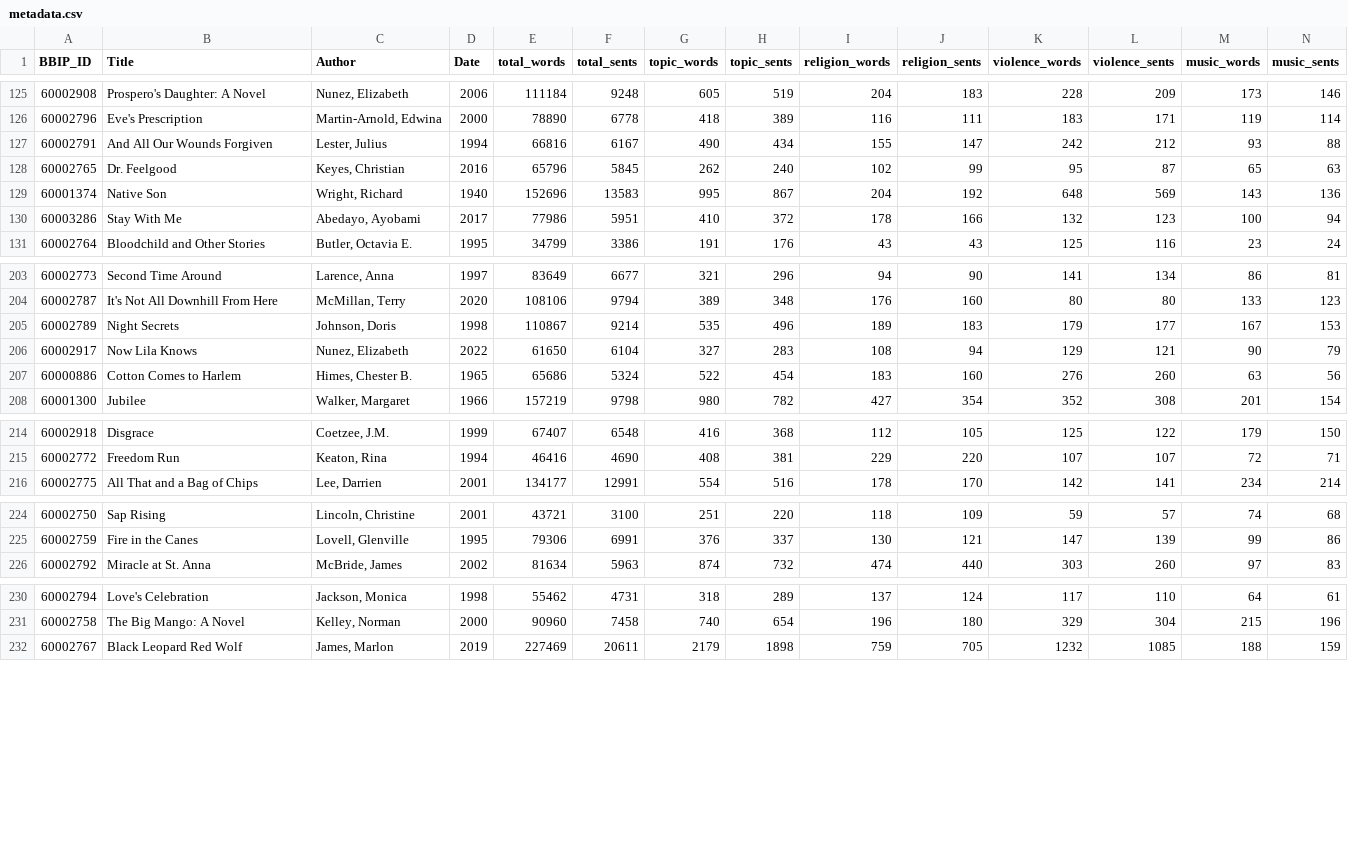
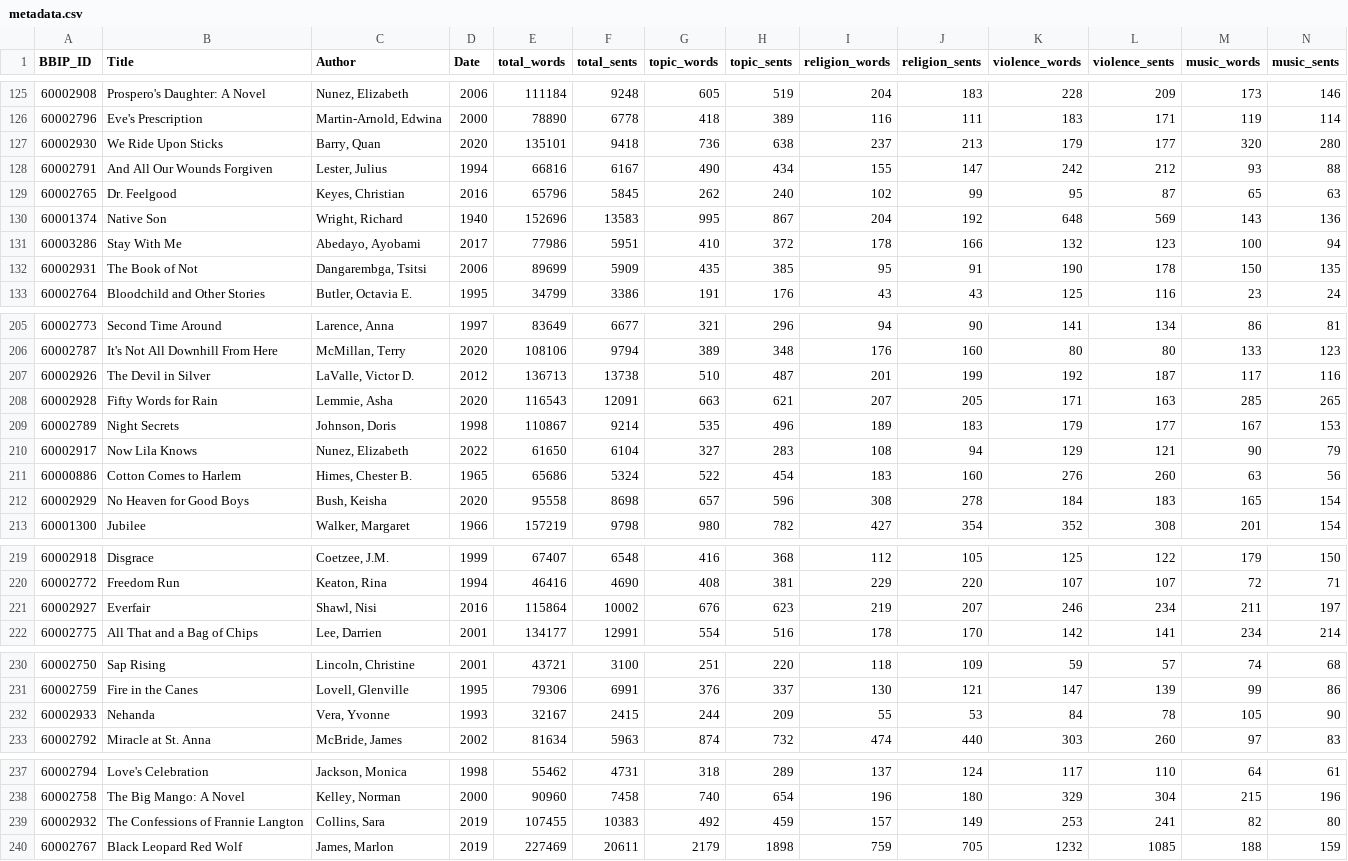
Before and after one commit to ewolfe1/bbip-review, a CSV file: data/metadata.csv, drawn as a sheet; only a part is shown, gaps mark what is left out; rows hold the shown columns only; the diff covers the shown part only; the diff names each change by its address in the sheet, - before the commit and + after, or states it on an @@ line.

```diff
--- a/data/metadata.csv
+++ b/data/metadata.csv
+row 127: 60002930 | We Ride Upon Sticks | Barry, Quan | 2020 | 135101 | 9418 | 736 | 638 | 237 | 213 | 179 | 177 | 320 | 280
+row 132: 60002931 | The Book of Not | Dangarembga, Tsitsi | 2006 | 89699 | 5909 | 435 | 385 | 95 | 91 | 190 | 178 | 150 | 135
+row 207: 60002926 | The Devil in Silver | LaValle, Victor D. | 2012 | 136713 | 13738 | 510 | 487 | 201 | 199 | 192 | 187 | 117 | 116
+row 208: 60002928 | Fifty Words for Rain | Lemmie, Asha | 2020 | 116543 | 12091 | 663 | 621 | 207 | 205 | 171 | 163 | 285 | 265
+row 212: 60002929 | No Heaven for Good Boys | Bush, Keisha | 2020 | 95558 | 8698 | 657 | 596 | 308 | 278 | 184 | 183 | 165 | 154
+row 221: 60002927 | Everfair | Shawl, Nisi | 2016 | 115864 | 10002 | 676 | 623 | 219 | 207 | 246 | 234 | 211 | 197
+row 232: 60002933 | Nehanda | Vera, Yvonne | 1993 | 32167 | 2415 | 244 | 209 | 55 | 53 | 84 | 78 | 105 | 90
+row 239: 60002932 | The Confessions of Frannie Langton | Collins, Sara | 2019 | 107455 | 10383 | 492 | 459 | 157 | 149 | 253 | 241 | 82 | 80
```
Also changed, not shown: 10 edited cells elsewhere in this file, 10 other files.
